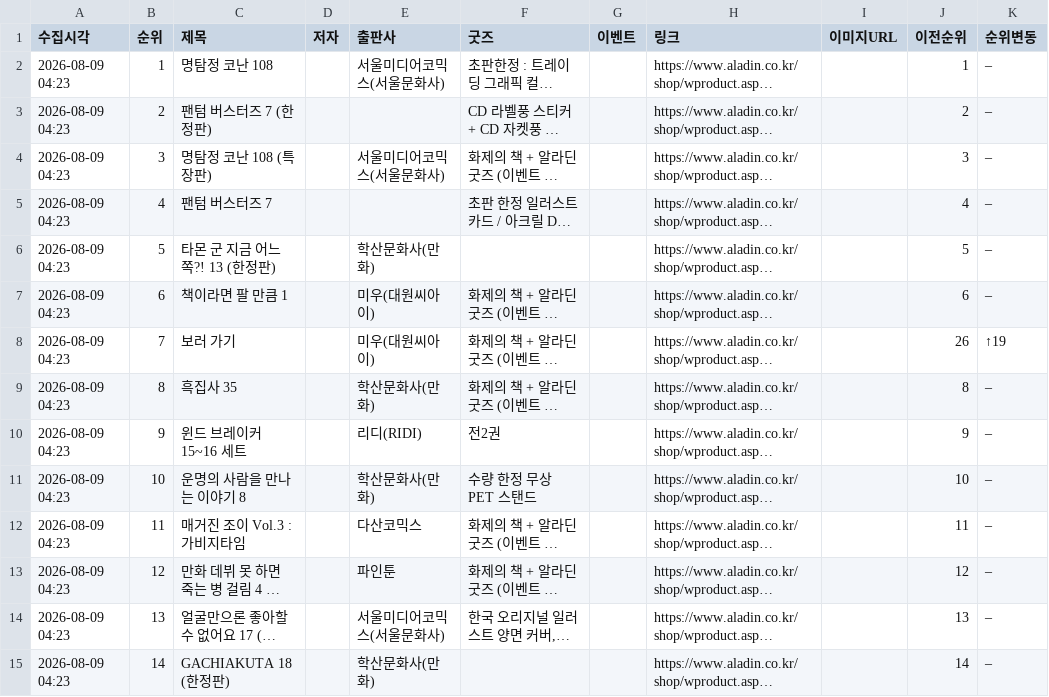
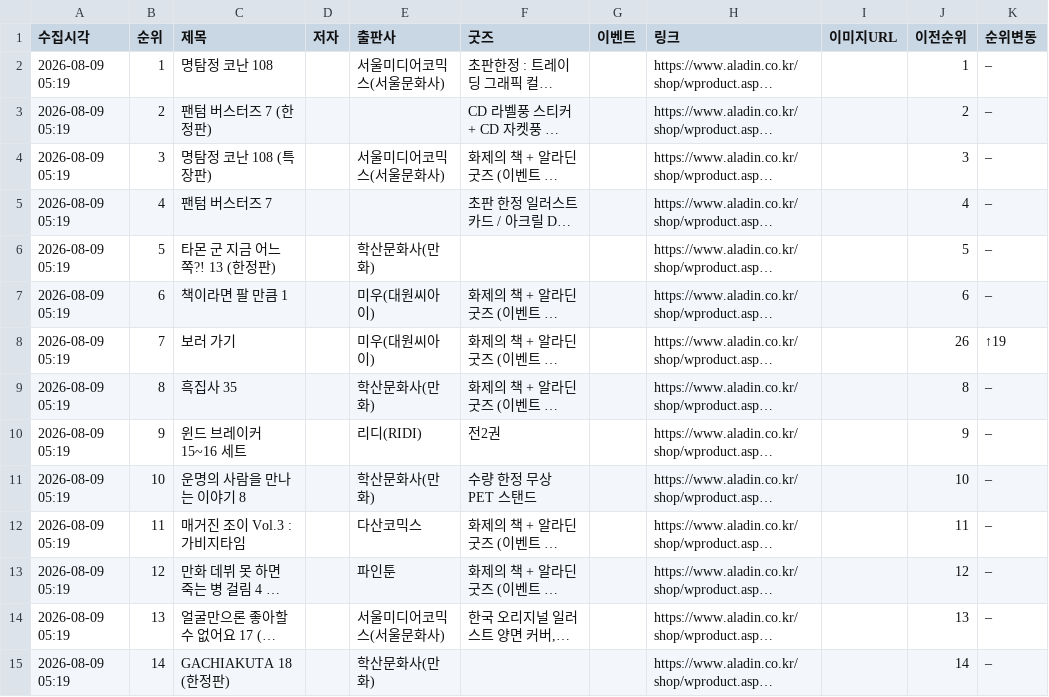
Before and after one commit to down-cyber/manga-bestseller, a CSV file: aladin_manga.csv, drawn as a sheet; only a part is shown; long unchanged cells end in …; the diff covers the shown part only; the diff names each change by its address in the sheet, - before the commit and + after, or states it on an @@ line.

```diff
--- a/aladin_manga.csv
+++ b/aladin_manga.csv
-A2:A15 (수집시각): 2026-08-09 04:23
+A2:A15 (수집시각): 2026-08-09 05:19
```
Also changed, not shown: 16 edited cells elsewhere in this file, 1 other file.
